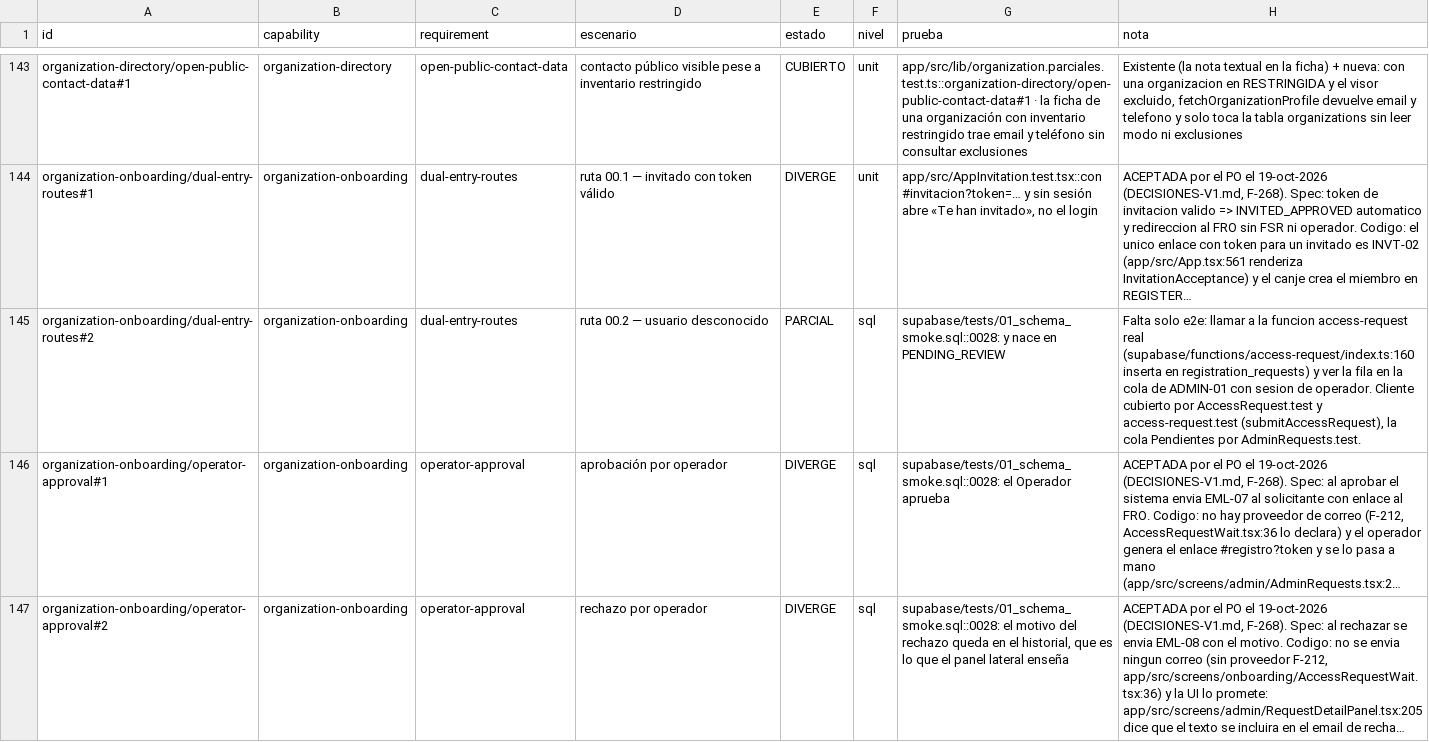
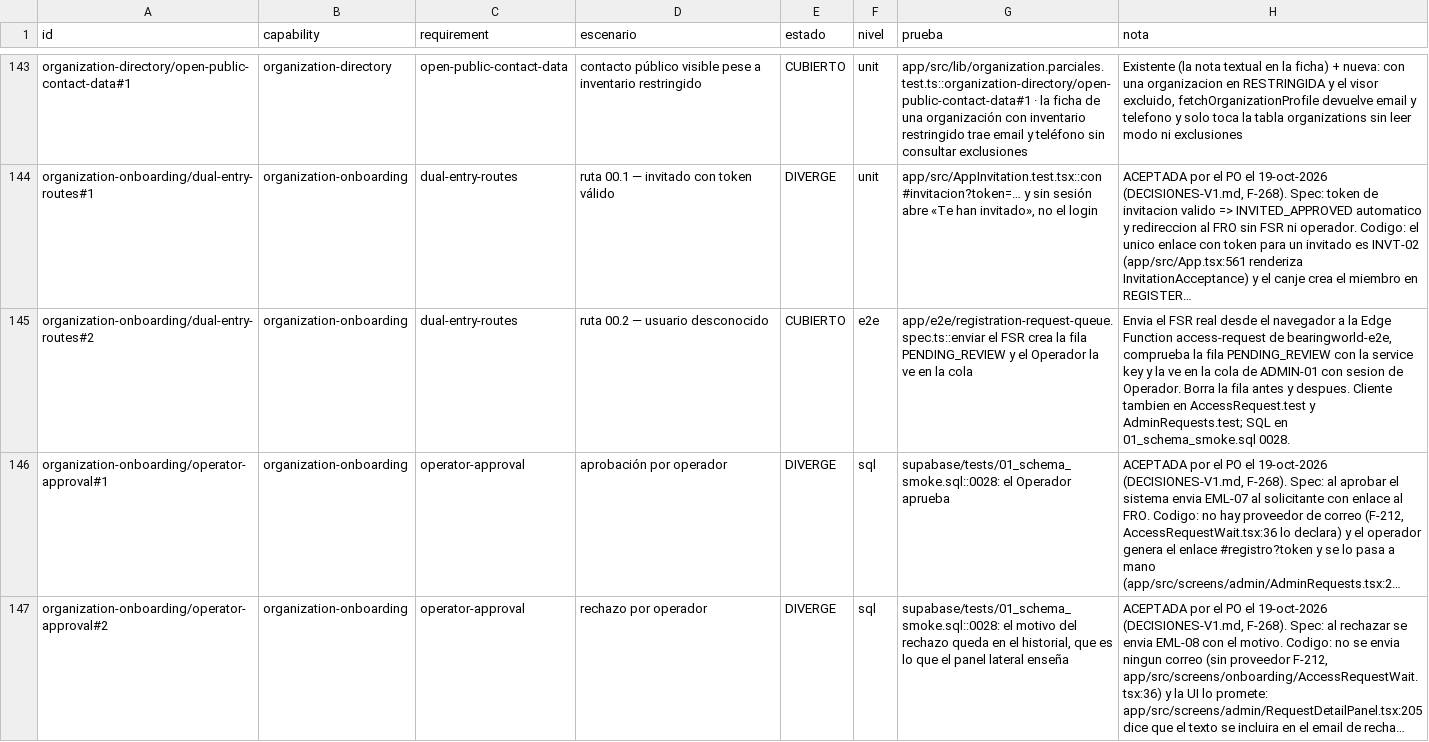
Before and after one commit to aguillensp-sudo/RinWorld.io, a CSV file: openspec/v1/trazabilidad.csv, drawn as a sheet; only a part is shown, gaps mark what is left out; long unchanged cells end in …; the diff covers the shown part only; the diff names each change by its address in the sheet, - before the commit and + after, or states it on an @@ line.

```diff
--- a/openspec/v1/trazabilidad.csv
+++ b/openspec/v1/trazabilidad.csv
-E145 (estado): PARCIAL
+E145 (estado): CUBIERTO
-F145 (nivel): sql
+F145 (nivel): e2e
-G145 (prueba): supabase/tests/01_schema_smoke.sql::0028: y nace en PENDING_REVIEW
+G145 (prueba): app/e2e/registration-request-queue.spec.ts::enviar el FSR crea la fila PENDING_REVIEW y el Operador la ve en la cola
-H145 (nota): Falta solo e2e: llamar a la funcion access-request real (supabase/functions/access-request/index.ts:160 inserta en registration_requests) y ver la fila en la cola de ADMIN-01 con sesion de operador. Cliente cubierto por AccessRequest.test y access-request.test (submitAccessRequest), la cola Pendientes por AdminRequests.test.
+H145 (nota): Envia el FSR real desde el navegador a la Edge Function access-request de bearingworld-e2e, comprueba la fila PENDING_REVIEW con la service key y la ve en la cola de ADMIN-01 con sesion de Operador. Borra la fila antes y despues. Cliente tambien en AccessRequest.test y AdminRequests.test; SQL en 01_schema_smoke.sql 0028.
```
Also changed, not shown: 4 edited cells elsewhere in this file, 6 other files.
